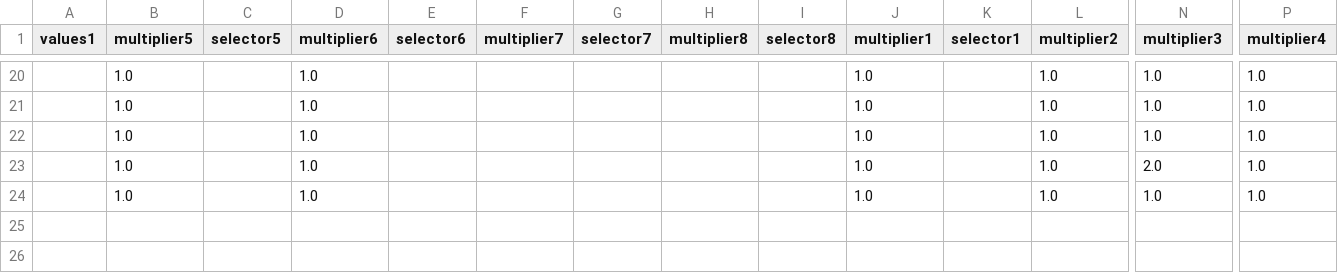
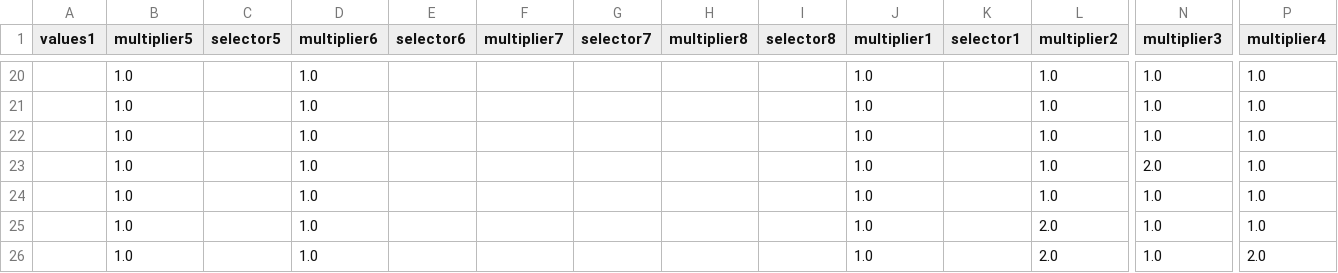
Before and after one commit to omada15/scoutAnalysis, a CSV file: mult.csv, drawn as a sheet; only a part is shown, gaps mark what is left out; rows hold the shown columns only; the diff names each change by its address in the sheet, - before the commit and + after, or states it on an @@ line.

Commit message:
day 1 data

```diff
--- a/mult.csv
+++ b/mult.csv
+row 25:  | 1.0 |  | 1.0 |  |  |  |  |  | 1.0 |  | 2.0 | 1.0 | 1.0
+row 26:  | 1.0 |  | 1.0 |  |  |  |  |  | 1.0 |  | 2.0 | 1.0 | 2.0
```
Also changed, not shown: 2 other files.
